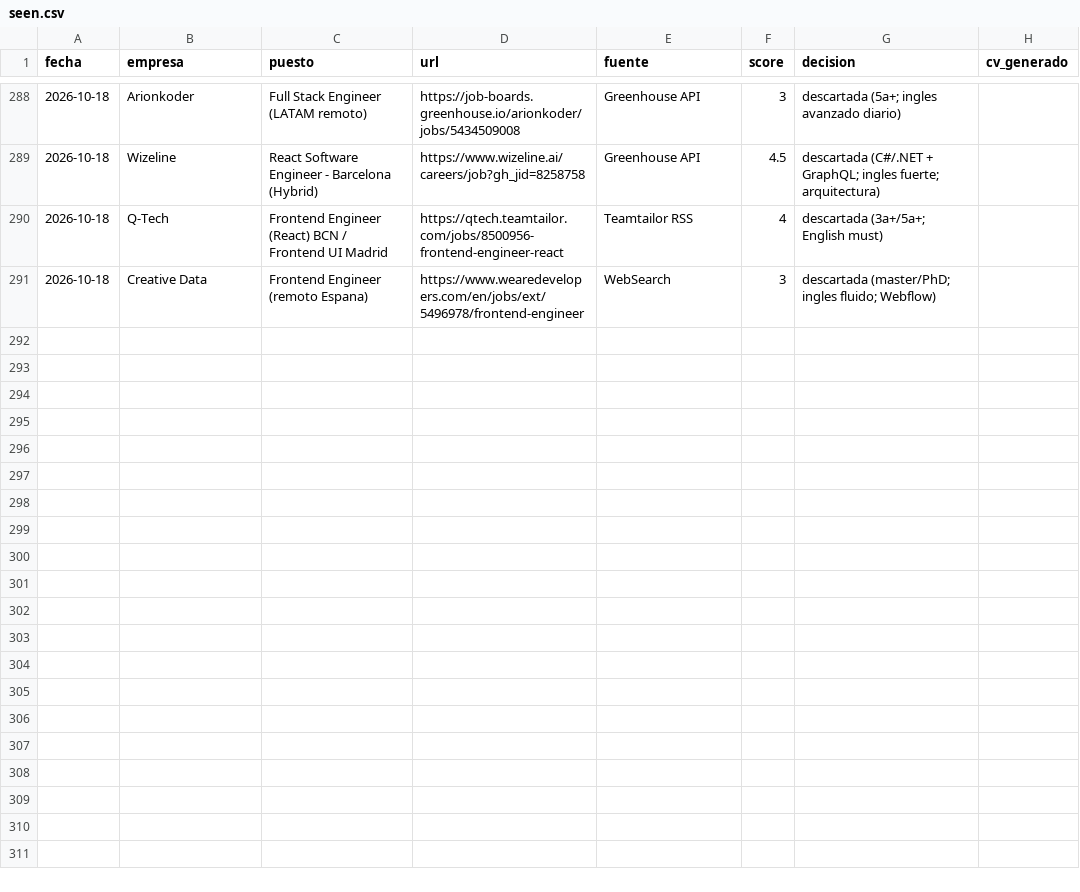
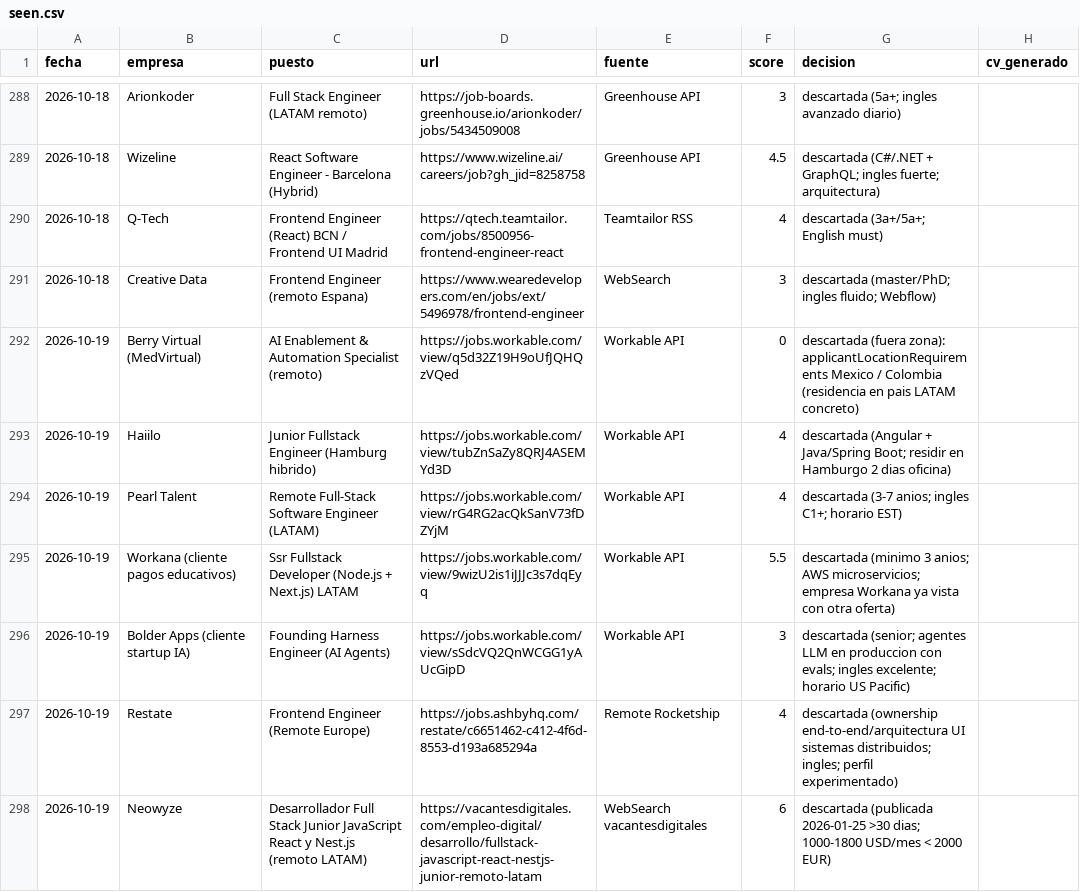
Before and after one commit to mounirb-dev/career-ops-mounir, a CSV file: data/seen.csv, drawn as a sheet; only a part is shown, gaps mark what is left out.

```diff
--- a/data/seen.csv
+++ b/data/seen.csv
@@ -291 +291,8 @@ fecha,empresa,puesto,url,fuente,score,decision,cv_generado
 2026-10-18,Creative Data,Frontend Engineer (remoto Espana),https://www.wearedevelopers.com/en/jobs/ext/5496978/frontend-engineer,WebSearch,3,descartada (master/PhD; ingles fluido; Webflow),
+2026-10-19,Berry Virtual (MedVirtual),AI Enablement & Automation Specialist (remoto),https://jobs.workable.com/view/q5d32Z19H9oUfJQHQzVQed,Workable API,0,descartada (fuera zona): applicantLocationRequirements Mexico / Colombia (residencia en pais LATAM concreto),
+2026-10-19,Haiilo,Junior Fullstack Engineer (Hamburg hibrido),https://jobs.workable.com/view/tubZnSaZy8QRJ4ASEMYd3D,Workable API,4,descartada (Angular + Java/Spring Boot; residir en Hamburgo 2 dias oficina),
+2026-10-19,Pearl Talent,Remote Full-Stack Software Engineer (LATAM),https://jobs.workable.com/view/rG4RG2acQkSanV73fDZYjM,Workable API,4,descartada (3-7 anios; ingles C1+; horario EST),
+2026-10-19,Workana (cliente pagos educativos),Ssr Fullstack Developer (Node.js + Next.js) LATAM,https://jobs.workable.com/view/9wizU2is1iJJJc3s7dqEyq,Workable API,5.5,descartada (minimo 3 anios; AWS microservicios; empresa Workana ya vista con otra oferta),
+2026-10-19,Bolder Apps (cliente startup IA),Founding Harness Engineer (AI Agents),https://jobs.workable.com/view/sSdcVQ2QnWCGG1yAUcGipD,Workable API,3,descartada (senior; agentes LLM en produccion con evals; ingles excelente; horario US Pacific),
+2026-10-19,Restate,Frontend Engineer (Remote Europe),https://jobs.ashbyhq.com/restate/c6651462-c412-4f6d-8553-d193a685294a,Remote Rocketship,4,descartada (ownership end-to-end/arquitectura UI sistemas distribuidos; ingles; perfil experimentado),
+2026-10-19,Neowyze,Desarrollador Full Stack Junior JavaScript React y Nest.js (remoto LATAM),https://vacantesdigitales.com/empleo-digital/desarrollo/fullstack-javascript-react-nestjs-junior-remoto-latam,WebSearch vacantesdigitales,6,descartada (publicada 2026-01-25 >30 dias; 1000-1800 USD/mes < 2000 EUR),
```
Also changed, not shown: 1 other file.
